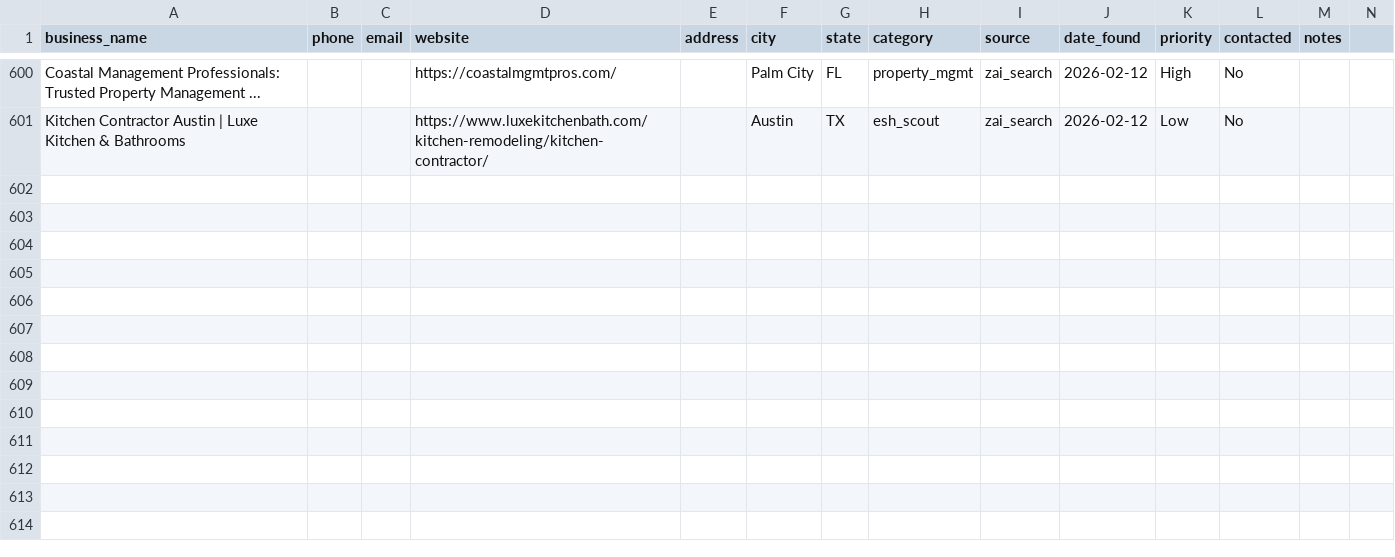
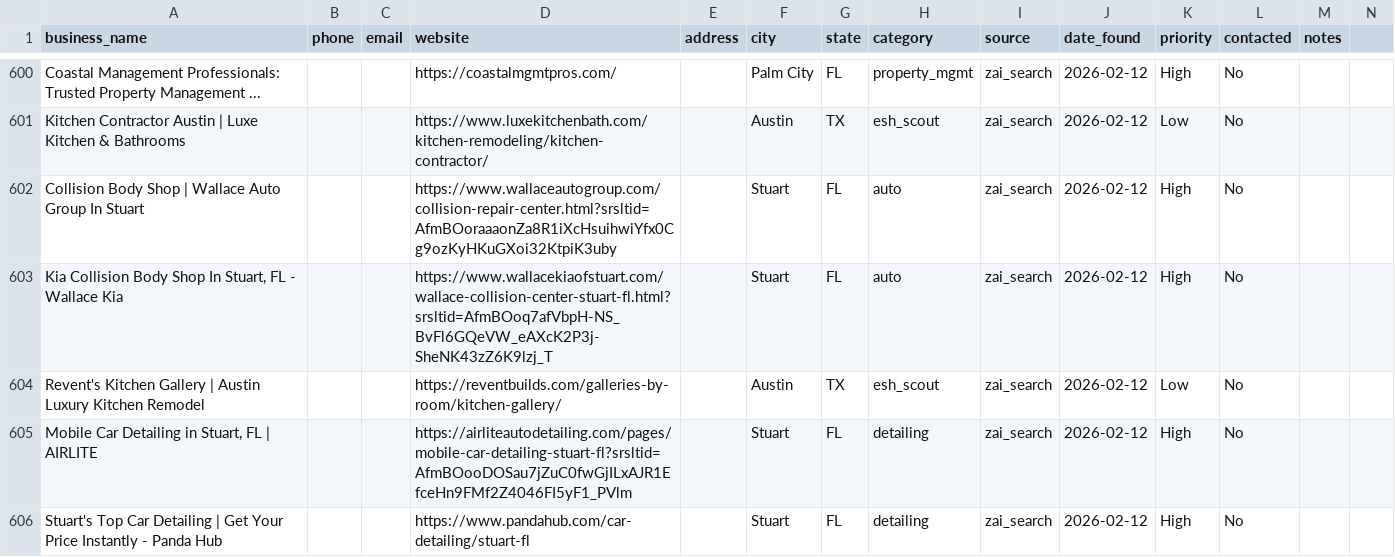
Before and after one commit to QuantumCotton/daily-reports, a CSV file: leads/master_leads.csv, drawn as a sheet; only a part is shown, gaps mark what is left out; rows hold the shown columns only; the diff names each change by its address in the sheet, - before the commit and + after, or states it on an @@ line.

Commit message:
Auto-update 18:58 UTC | 605 leads

```diff
--- a/leads/master_leads.csv
+++ b/leads/master_leads.csv
+row 602: Collision Body Shop | Wallace Auto Group In Stuart |  |  | https://www.wallaceautogroup.com/collision-repair-center.html?srsltid=AfmBOoraaaonZa8R1iXcHsuihwiYfx0Cg9ozKyHKuGXoi32KtpiK3uby |  | Stuart | FL | auto | zai_search | 2026-02-12 | High | No
+row 603: Kia Collision Body Shop In Stuart, FL - Wallace Kia |  |  | https://www.wallacekiaofstuart.com/wallace-collision-center-stuart-fl.html?srsltid=AfmBOoq7afVbpH-NS_BvFl6GQeVW_eAXcK2P3j-SheNK43zZ6K9lzj_T |  | Stuart | FL | auto | zai_search | 2026-02-12 | High | No
+row 604: Revent's Kitchen Gallery | Austin Luxury Kitchen Remodel |  |  | https://reventbuilds.com/galleries-by-room/kitchen-gallery/ |  | Austin | TX | esh_scout | zai_search | 2026-02-12 | Low | No
+row 605: Mobile Car Detailing in Stuart, FL | AIRLITE |  |  | https://airliteautodetailing.com/pages/mobile-car-detailing-stuart-fl?srsltid=AfmBOooDOSau7jZuC0fwGjILxAJR1EfceHn9FMf2Z4046FI5yF1_PVlm |  | Stuart | FL | detailing | zai_search | 2026-02-12 | High | No
+row 606: Stuart's Top Car Detailing | Get Your Price Instantly - Panda Hub |  |  | https://www.pandahub.com/car-detailing/stuart-fl |  | Stuart | FL | detailing | zai_search | 2026-02-12 | High | No
```
Also changed, not shown: 8 other files.
